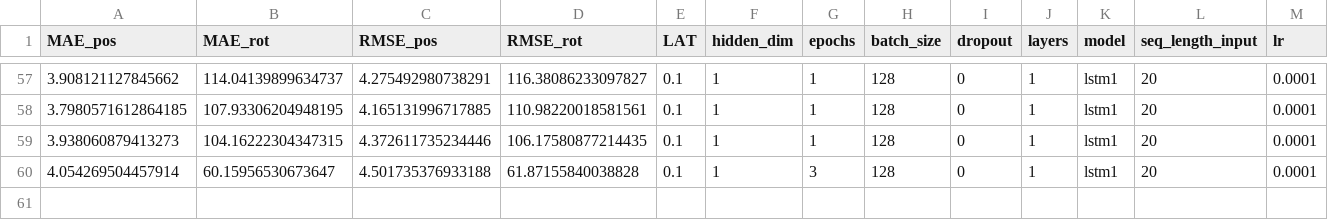
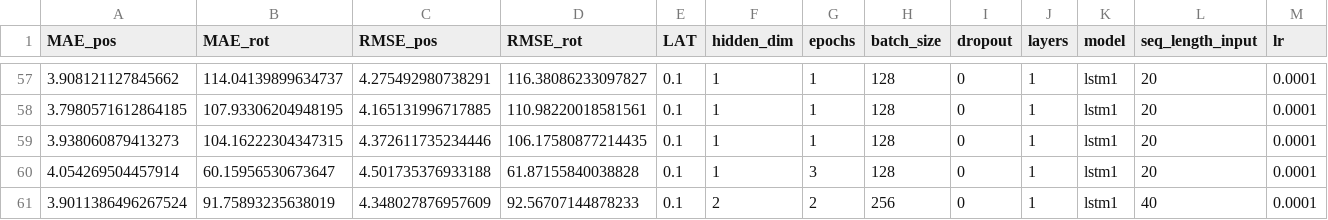
Before and after one commit to oleksa-oleksa/MasterThesis_UserPosition_6DOF, a CSV file: Development/results/model_parameters_adjust_log.csv, drawn as a sheet; only a part is shown, gaps mark what is left out; rows hold the shown columns only; the diff names each change by its address in the sheet, - before the commit and + after, or states it on an @@ line.

Commit message:
Starting LSTM with feed forward network with Keras

```diff
--- a/Development/results/model_parameters_adjust_log.csv
+++ b/Development/results/model_parameters_adjust_log.csv
+row 61: 3.9011386496267524 | 91.75893235638019 | 4.348027876957609 | 92.56707144878233 | 0.1 | 2 | 2 | 256 | 0 | 1 | lstm1 | 40 | 0.0001
```
Also changed, not shown: 4 other files.
